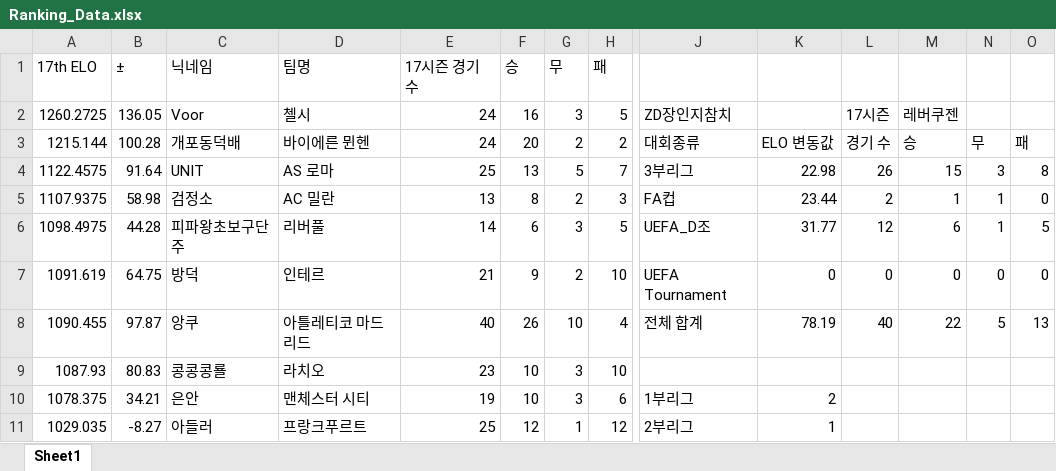
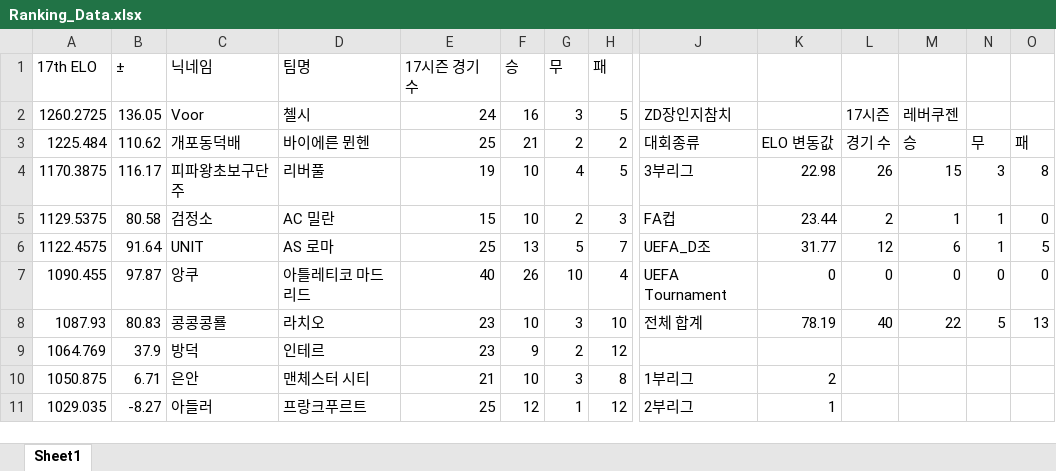
Before and after one commit to xldyxl/AllStar-Ranking-ELO-, an Excel workbook: Ranking_Data.xlsx, sheet Sheet1, drawn as a sheet; only a part is shown, gaps mark what is left out; values as stored, in another font and other column widths than the file's, no borders; removed rows and columns are numbered as before the commit, all else as after; rows hold the shown columns only; the diff covers the shown part only; the diff names each change by its address in the sheet, - before the commit and + after, or states it on an @@ line.

Commit message:
Update: Ranking Data (01:52:52)

```diff
--- a/Ranking_Data.xlsx (sheet Sheet1)
+++ b/Ranking_Data.xlsx (sheet Sheet1)
-A3 (17th ELO): 1215.144
+A3 (17th ELO): 1225.484
-B3 (±): 100.28
+B3 (±): 110.62
-E3 (17시즌 경기 수): 24
+E3 (17시즌 경기 수): 25
-F3 (승): 20
+F3 (승): 21
+row 4: 1170.3875 | 116.17 | 피파왕초보구단주 | 리버풀 | 19 | 10 | 4 | 5 | 3부리그 | 22.98 | 26 | 15 | 3 | 8
+row 5: 1129.5375 | 80.58 | 검정소 | AC 밀란 | 15 | 10 | 2 | 3 | FA컵 | 23.44 | 2 | 1 | 1 | 0
-J6: 3부리그
+J6: UEFA_D조
-K6: 22.98
+K6: 31.77
-L6: 26
+L6: 12
-M6: 15
+M6: 6
-N6: 3
+N6: 1
-O6: 8
+O6: 5
-row 5: 1107.9375 | 58.98 | 검정소 | AC 밀란 | 13 | 8 | 2 | 3 | FA컵 | 23.44 | 2 | 1 | 1 | 0
-row 6: 1098.4975 | 44.28 | 피파왕초보구단주 | 리버풀 | 14 | 6 | 3 | 5 | UEFA_D조 | 31.77 | 12 | 6 | 1 | 5
-row 7: 1091.619 | 64.75 | 방덕 | 인테르 | 21 | 9 | 2 | 10 | UEFA Tournament | 0 | 0 | 0 | 0 | 0
-J7: 전체 합계
+J7: UEFA Tournament
-K7: 78.19
+K7: 0
-L7: 40
+L7: 0
-M7: 22
+M7: 0
-N7: 5
+N7: 0
-O7: 13
+O7: 0
-J8: (empty)
+J8: 전체 합계
-K8: (empty)
+K8: 78.19
-L8: (empty)
+L8: 40
-M8: (empty)
+M8: 22
-N8: (empty)
+N8: 5
-O8: (empty)
+O8: 13
+row 9: 1064.769 | 37.9 | 방덕 | 인테르 | 23 | 9 | 2 | 12
-A10 (17th ELO): 1078.375
+A10 (17th ELO): 1050.875
-B10 (±): 34.21
+B10 (±): 6.71
-E10 (17시즌 경기 수): 19
+E10 (17시즌 경기 수): 21
-H10 (패): 6
+H10 (패): 8
```
Also changed, not shown: 5 added rows, 5 removed rows and 22 edited cells elsewhere in this sheet.
